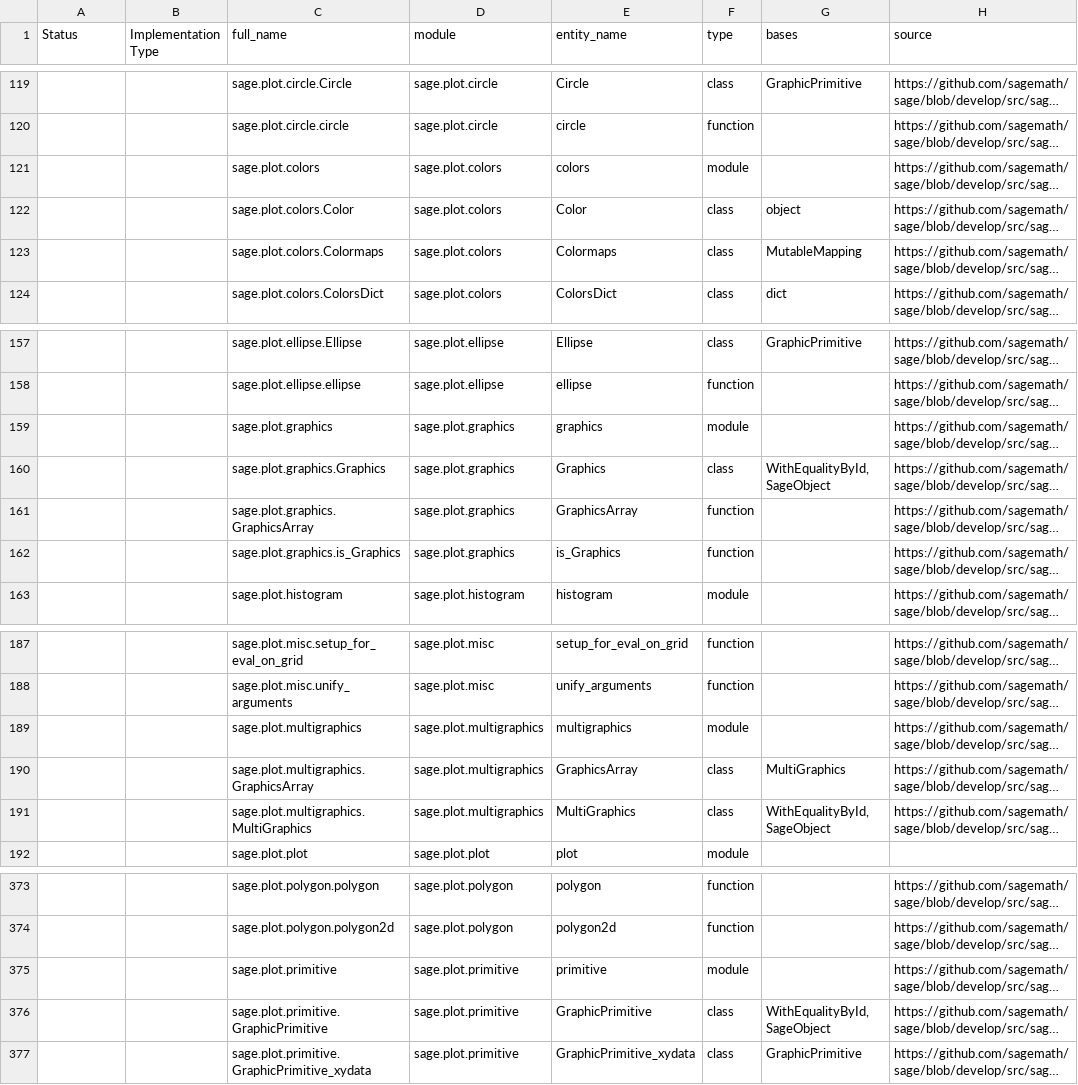
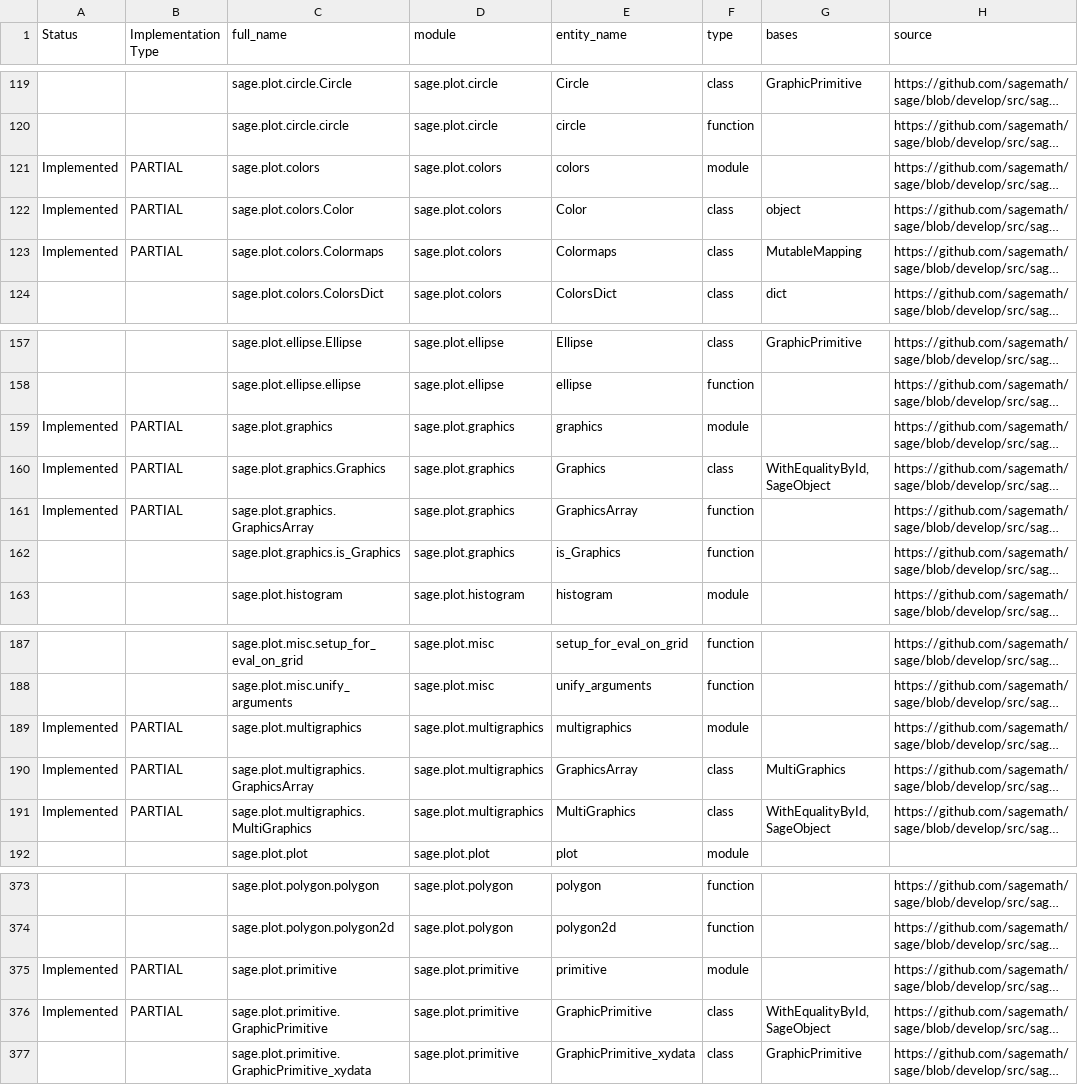
Before and after one commit to johnjanik/RustMath, a CSV file: sagemath_to_rustmath_tracker_part_11.csv, drawn as a sheet; only a part is shown, gaps mark what is left out; long unchanged cells end in …; the diff names each change by its address in the sheet, - before the commit and + after, or states it on an @@ line.

```diff
--- a/sagemath_to_rustmath_tracker_part_11.csv
+++ b/sagemath_to_rustmath_tracker_part_11.csv
-A121:A123 (Status): (empty)
+A121:A123 (Status): Implemented
-B121:B123 (Implementation Type): (empty)
+B121:B123 (Implementation Type): PARTIAL
-A159:A161 (Status): (empty)
+A159:A161 (Status): Implemented
-B159:B161 (Implementation Type): (empty)
+B159:B161 (Implementation Type): PARTIAL
-A189:A191 (Status): (empty)
+A189:A191 (Status): Implemented
-B189:B191 (Implementation Type): (empty)
+B189:B191 (Implementation Type): PARTIAL
-A375:A376 (Status): (empty)
+A375:A376 (Status): Implemented
-B375:B376 (Implementation Type): (empty)
+B375:B376 (Implementation Type): PARTIAL
```
Also changed, not shown: 8 other files.
